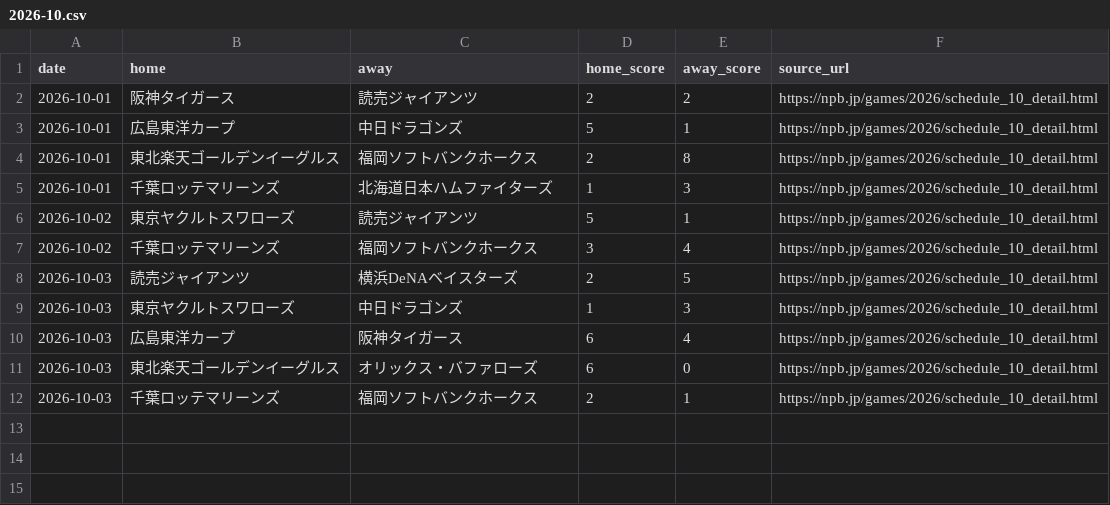
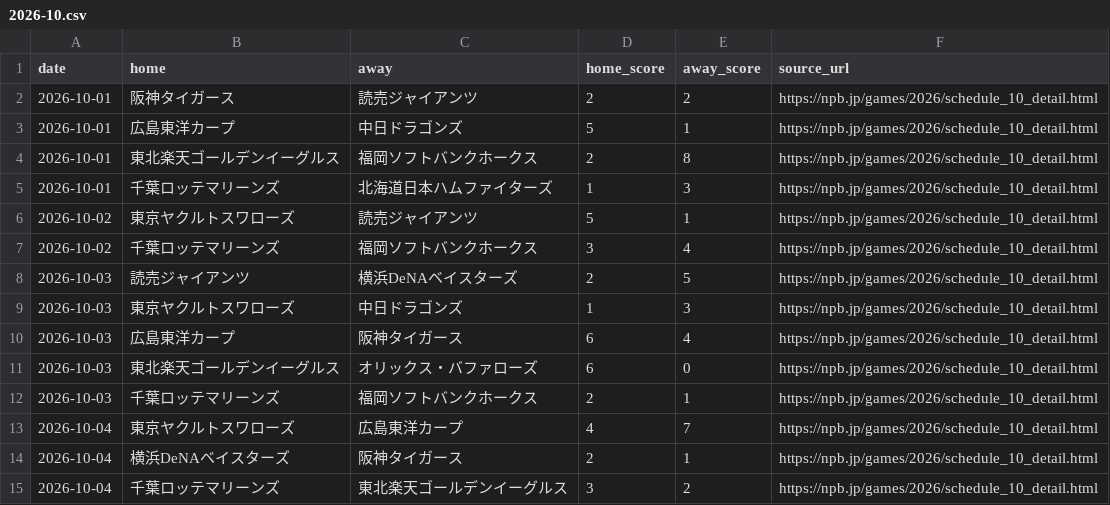
Before and after one commit to sasasotaro1202-star/Baseball-Prediction-System, a CSV file: data/experience/official_results/2026-10.csv, drawn as a sheet; the diff names each change by its address in the sheet, - before the commit and + after, or states it on an @@ line.

```diff
--- a/data/experience/official_results/2026-10.csv
+++ b/data/experience/official_results/2026-10.csv
+row 13: 2026-10-04 | 東京ヤクルトスワローズ | 広島東洋カープ | 4 | 7 | https://npb.jp/games/2026/schedule_10_detail.html
+row 14: 2026-10-04 | 横浜DeNAベイスターズ | 阪神タイガース | 2 | 1 | https://npb.jp/games/2026/schedule_10_detail.html
+row 15: 2026-10-04 | 千葉ロッテマリーンズ | 東北楽天ゴールデンイーグルス | 3 | 2 | https://npb.jp/games/2026/schedule_10_detail.html
```
Also changed, not shown: data/experience/snapshot_experience_ledger.csv, 5 other files.
